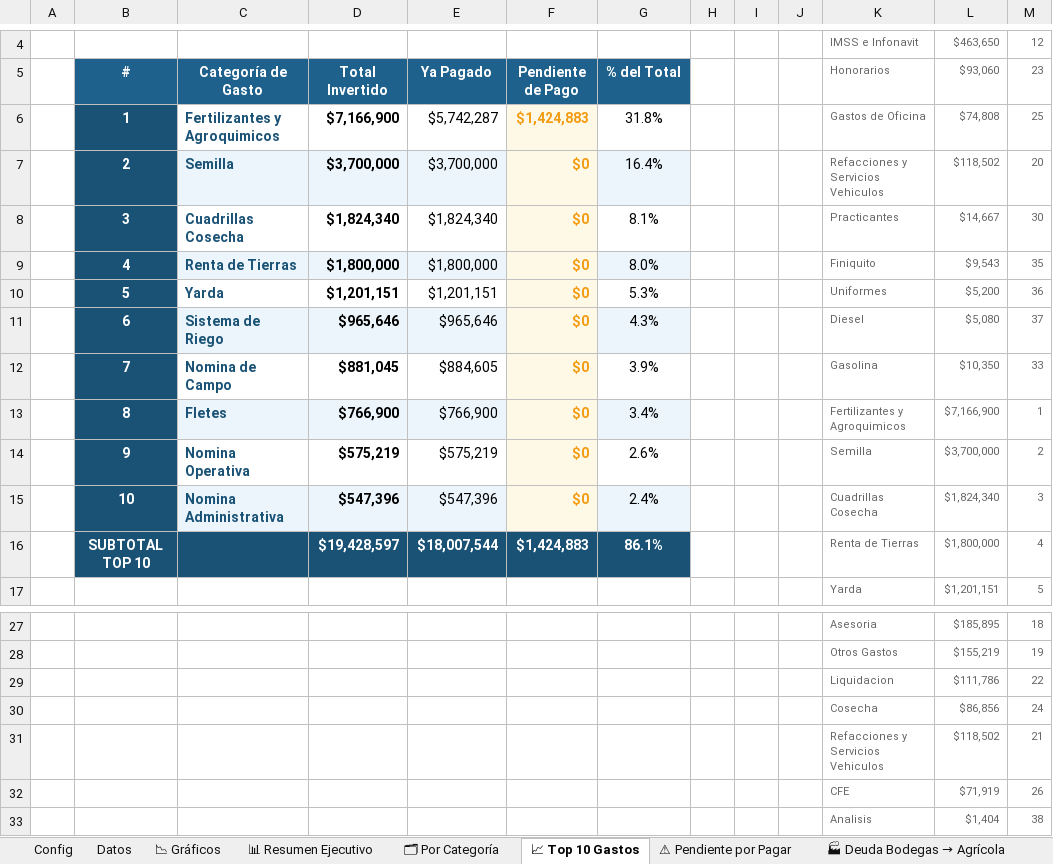
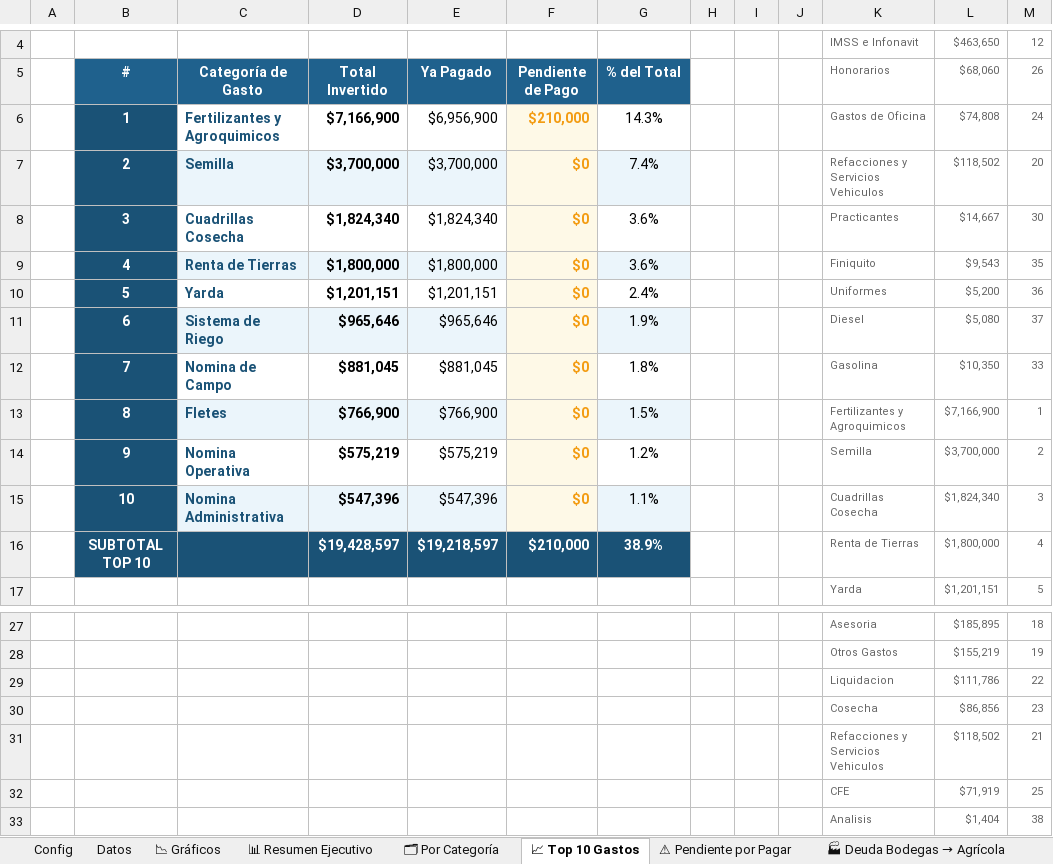
Before and after one commit to NormanProduce/Ciclo-25-26, an Excel workbook: gastos.xlsx, sheet 📈 Top 10 Gastos, drawn as a sheet; only a part is shown, gaps mark what is left out; values as stored, in another font and other column widths than the file's, no borders; charts and pictures not drawn; the diff names each change by its address in the sheet, - before the commit and + after, or states it on an @@ line.

```diff
--- a/gastos.xlsx (sheet 📈 Top 10 Gastos)
+++ b/gastos.xlsx (sheet 📈 Top 10 Gastos)
-L5: $93,060
+L5: $68,060
-M5: 23
+M5: 26
-E6 (Ya Pagado): $5,742,287
+E6 (Ya Pagado): $6,956,900
-F6 (Pendiente de Pago): $1,424,883
+F6 (Pendiente de Pago): $210,000
-G6 (% del Total): 31.8%
+G6 (% del Total): 14.3%
-M6 (26): 25
+M6 (26): 24
-G7 (% del Total): 16.4%
+G7 (% del Total): 7.4%
-G8 (% del Total): 8.1%
+G8 (% del Total): 3.6%
-G9 (% del Total): 8.0%
+G9 (% del Total): 3.6%
-G10 (% del Total): 5.3%
+G10 (% del Total): 2.4%
-G11 (% del Total): 4.3%
+G11 (% del Total): 1.9%
-E12 (Ya Pagado): $884,605
+E12 (Ya Pagado): $881,045
-G12 (% del Total): 3.9%
+G12 (% del Total): 1.8%
-G13 (% del Total): 3.4%
+G13 (% del Total): 1.5%
-G14 (% del Total): 2.6%
+G14 (% del Total): 1.2%
-G15 (% del Total): 2.4%
+G15 (% del Total): 1.1%
-E16 (Ya Pagado): $18,007,544
+E16 (Ya Pagado): $19,218,597
-F16 (Pendiente de Pago): $1,424,883
+F16 (Pendiente de Pago): $210,000
-G16 (% del Total): 86.1%
+G16 (% del Total): 38.9%
-M30 (26): 24
+M30 (26): 23
-M32 (26): 26
+M32 (26): 25
```
Also changed, not shown: sheet Datos, sheet 🗂 Por Categoría, sheet 📊 Resumen Ejecutivo, sheet ⚠ Pendiente por Pagar, sheet 📉 Gráficos, formulas that keep their value, charts or pictures.
